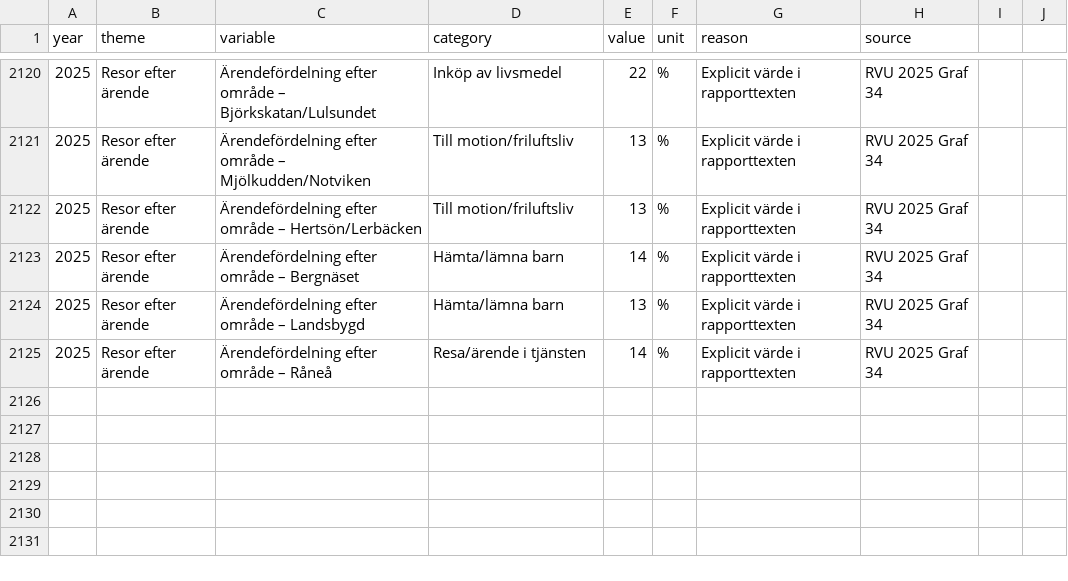
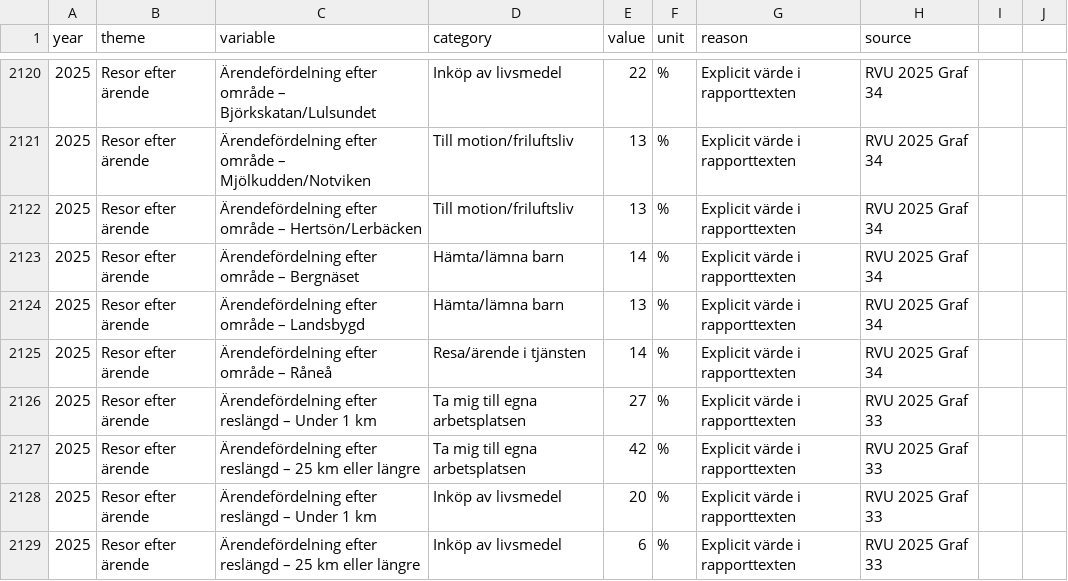
Before and after one commit to Lulea-statistik/resvanor-lulea, a CSV file: docs/data/ovriga_rvu_resultat.csv, drawn as a sheet; only a part is shown, gaps mark what is left out; the diff names each change by its address in the sheet, - before the commit and + after, or states it on an @@ line.

Commit message:
Stage 123: komplettera explicit arendefordelning efter reslangd 2025

```diff
--- a/docs/data/ovriga_rvu_resultat.csv
+++ b/docs/data/ovriga_rvu_resultat.csv
+row 2126: 2025 | Resor efter ärende | Ärendefördelning efter reslängd – Under 1 km | Ta mig till egna arbetsplatsen | 27 | % | Explicit värde i rapporttexten | RVU 2025 Graf 33
+row 2127: 2025 | Resor efter ärende | Ärendefördelning efter reslängd – 25 km eller längre | Ta mig till egna arbetsplatsen | 42 | % | Explicit värde i rapporttexten | RVU 2025 Graf 33
+row 2128: 2025 | Resor efter ärende | Ärendefördelning efter reslängd – Under 1 km | Inköp av livsmedel | 20 | % | Explicit värde i rapporttexten | RVU 2025 Graf 33
+row 2129: 2025 | Resor efter ärende | Ärendefördelning efter reslängd – 25 km eller längre | Inköp av livsmedel | 6 | % | Explicit värde i rapporttexten | RVU 2025 Graf 33
```
